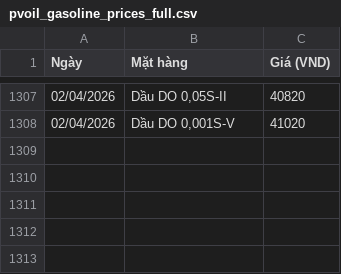
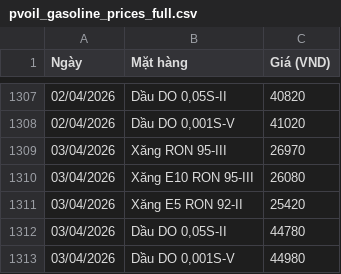
Before and after one commit to Anhthai1991/Gasoline_MVP, a CSV file: pvoil_gasoline_prices_full.csv, drawn as a sheet; only a part is shown, gaps mark what is left out; the diff names each change by its address in the sheet, - before the commit and + after, or states it on an @@ line.

```diff
--- a/pvoil_gasoline_prices_full.csv
+++ b/pvoil_gasoline_prices_full.csv
+row 1309: 03/04/2026 | Xăng RON 95-III | 26970
+row 1310: 03/04/2026 | Xăng E10 RON 95-III | 26080
+row 1311: 03/04/2026 | Xăng E5 RON 92-II | 25420
+row 1312: 03/04/2026 | Dầu DO 0,05S-II | 44780
+row 1313: 03/04/2026 | Dầu DO 0,001S-V | 44980
```
